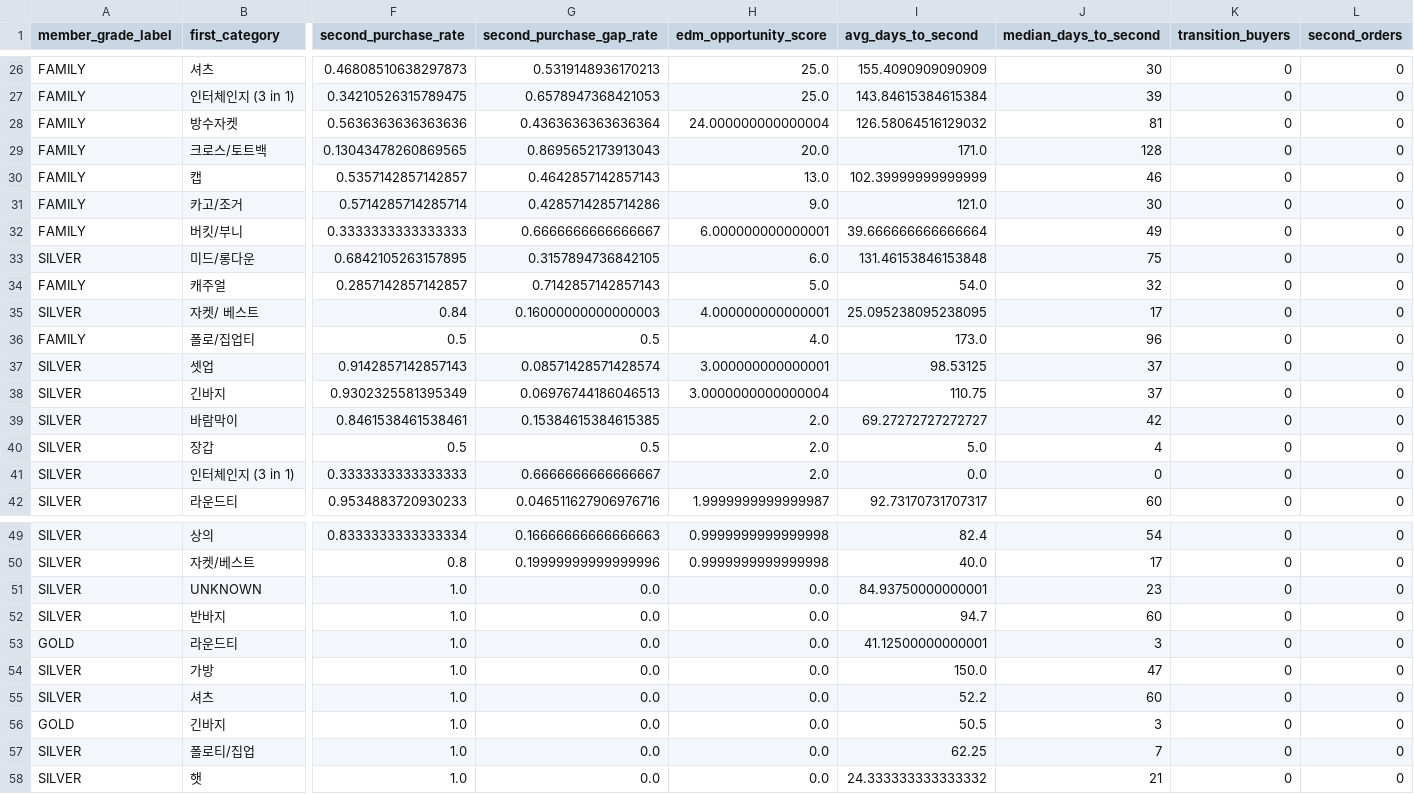
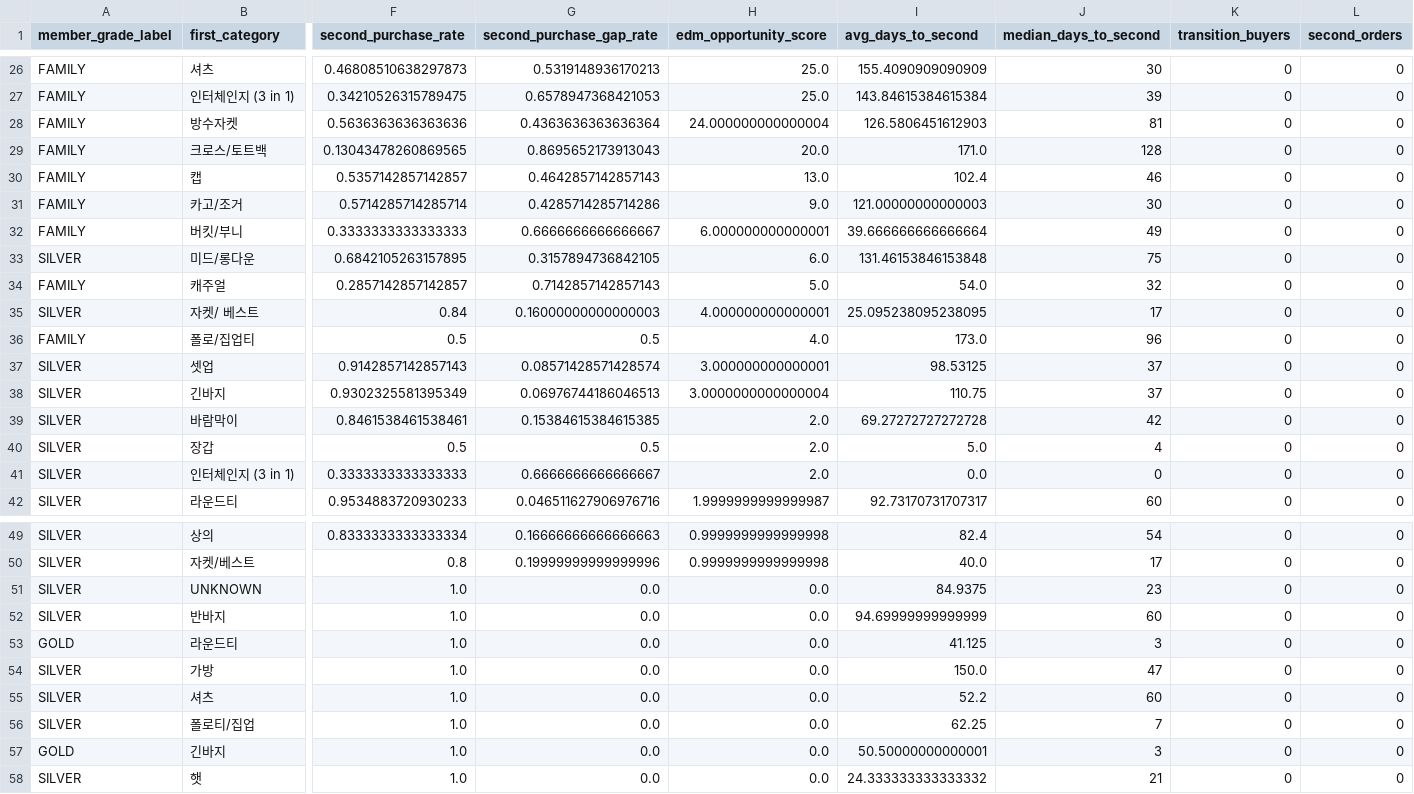
Before and after one commit to koreacolumbia-dotcom/E-comm-marketing-hub, a CSV file: reports/purchase_pattern/data/edm_second_purchase_conversion_by_first_category_by_grade.csv, drawn as a sheet; only a part is shown, gaps mark what is left out; removed rows and columns are numbered as before the commit, all else as after; rows hold the shown columns only; the diff covers the shown part only; the diff names each change by its address in the sheet, - before the commit and + after, or states it on an @@ line.

```diff
--- a/reports/purchase_pattern/data/edm_second_purchase_conversion_by_first_category_by_grade.csv
+++ b/reports/purchase_pattern/data/edm_second_purchase_conversion_by_first_category_by_grade.csv
-I28 (avg_days_to_second): 126.58064516129032
+I28 (avg_days_to_second): 126.5806451612903
-I30 (avg_days_to_second): 102.39999999999999
+I30 (avg_days_to_second): 102.4
-I31 (avg_days_to_second): 121.0
+I31 (avg_days_to_second): 121.00000000000003
-I39 (avg_days_to_second): 69.27272727272727
+I39 (avg_days_to_second): 69.27272727272728
-I51 (avg_days_to_second): 84.93750000000001
+I51 (avg_days_to_second): 84.9375
-I52 (avg_days_to_second): 94.7
+I52 (avg_days_to_second): 94.69999999999999
-I53 (avg_days_to_second): 41.12500000000001
+I53 (avg_days_to_second): 41.125
-row 56: GOLD | 긴바지 | 1.0 | 0.0 | 0.0 | 50.5 | 3 | 0 | 0
+row 57: GOLD | 긴바지 | 1.0 | 0.0 | 0.0 | 50.50000000000001 | 3 | 0 | 0
```
Also changed, not shown: 12 edited cells elsewhere in this file, reports/purchase_pattern/data/edm_repeat_timing_by_first_category_by_grade.csv, reports/purchase_pattern/data/member_segments.csv, 51 other files.
